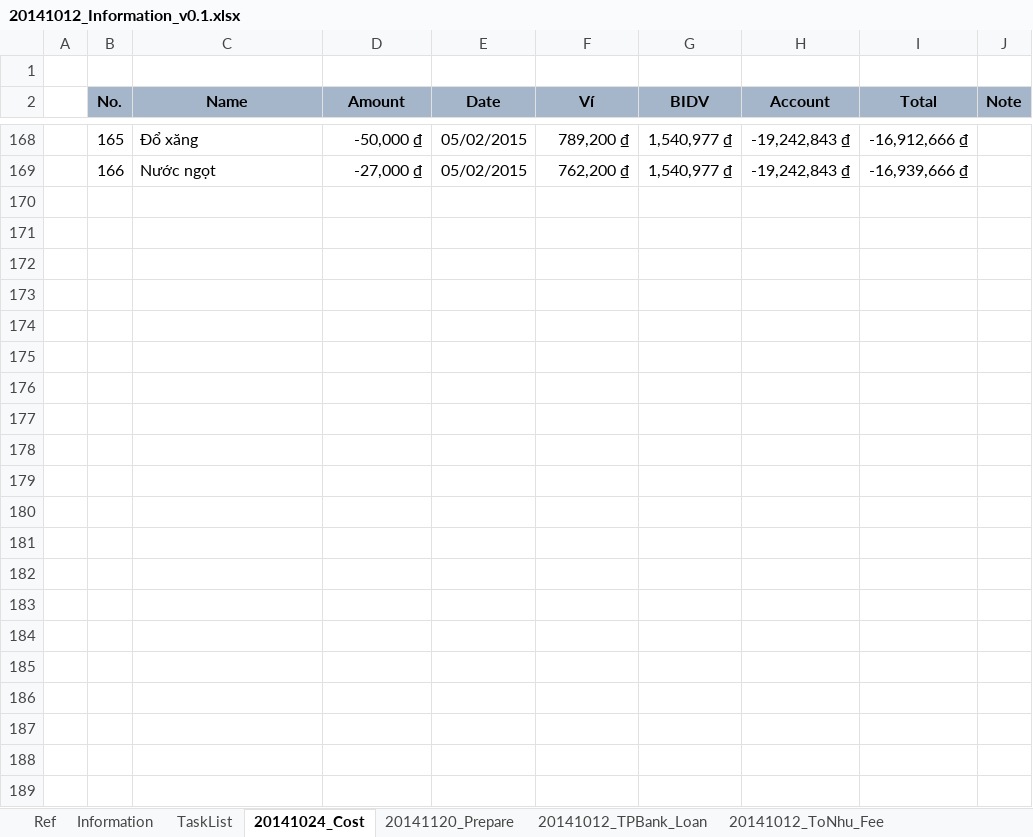
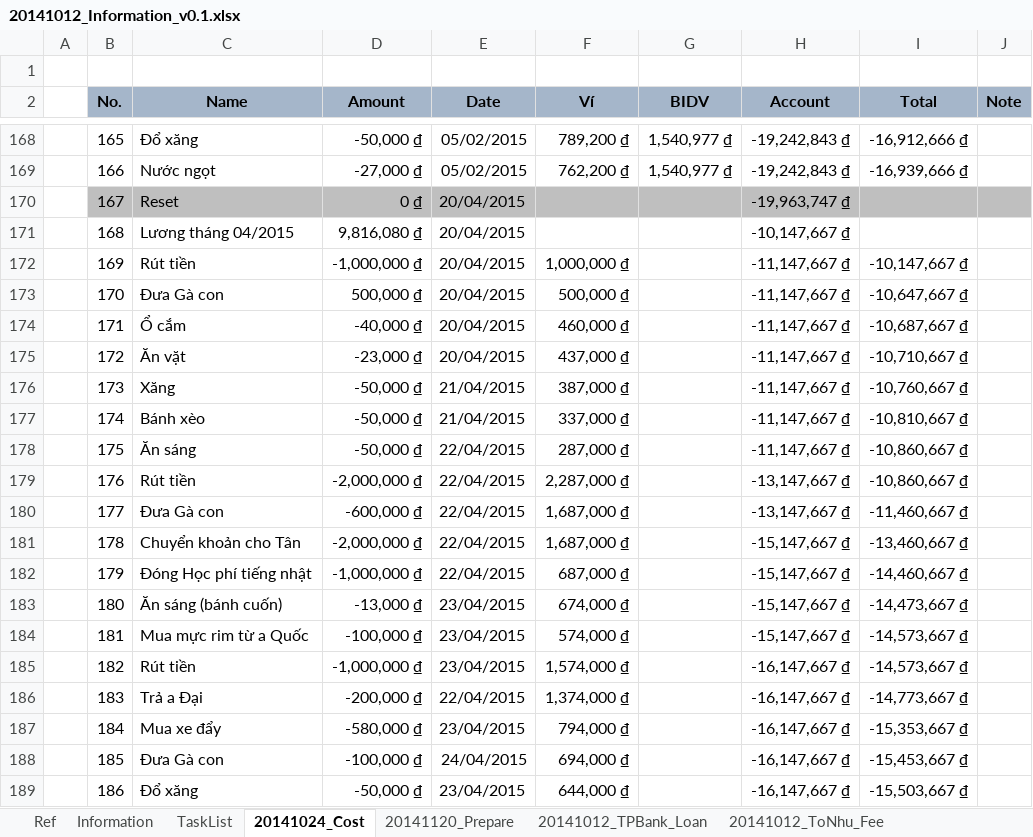
Before and after one commit to Nixforest/MyProjects, an Excel workbook: 20150214_MyComputer/20141012_Information_v0.1.xlsx, sheet 20141024_Cost, drawn as a sheet; only a part is shown, gaps mark what is left out; values as stored, in another font and other column widths than the file's, no borders; the diff names each change by its address in the sheet, - before the commit and + after, or states it on an @@ line.

Commit message:
[Information] Update cost

```diff
--- a/20150214_MyComputer/20141012_Information_v0.1.xlsx (sheet 20141024_Cost)
+++ b/20150214_MyComputer/20141012_Information_v0.1.xlsx (sheet 20141024_Cost)
+row 170:  | 167 | Reset | 0 ₫ | 20/04/2015 |  |  | -19,963,747 ₫
+row 171:  | 168 | Lương tháng 04/2015 | 9,816,080 ₫ | 20/04/2015 |  |  | -10,147,667 ₫
+row 172:  | 169 | Rút tiền | -1,000,000 ₫ | 20/04/2015 | 1,000,000 ₫ |  | -11,147,667 ₫ | -10,147,667 ₫
+row 173:  | 170 | Đưa Gà con | 500,000 ₫ | 20/04/2015 | 500,000 ₫ |  | -11,147,667 ₫ | -10,647,667 ₫
+row 174:  | 171 | Ổ cắm | -40,000 ₫ | 20/04/2015 | 460,000 ₫ |  | -11,147,667 ₫ | -10,687,667 ₫
+row 175:  | 172 | Ăn vặt | -23,000 ₫ | 20/04/2015 | 437,000 ₫ |  | -11,147,667 ₫ | -10,710,667 ₫
+row 176:  | 173 | Xăng | -50,000 ₫ | 21/04/2015 | 387,000 ₫ |  | -11,147,667 ₫ | -10,760,667 ₫
+row 177:  | 174 | Bánh xèo | -50,000 ₫ | 21/04/2015 | 337,000 ₫ |  | -11,147,667 ₫ | -10,810,667 ₫
+row 178:  | 175 | Ăn sáng | -50,000 ₫ | 22/04/2015 | 287,000 ₫ |  | -11,147,667 ₫ | -10,860,667 ₫
+row 179:  | 176 | Rút tiền | -2,000,000 ₫ | 22/04/2015 | 2,287,000 ₫ |  | -13,147,667 ₫ | -10,860,667 ₫
+row 180:  | 177 | Đưa Gà con | -600,000 ₫ | 22/04/2015 | 1,687,000 ₫ |  | -13,147,667 ₫ | -11,460,667 ₫
+row 181:  | 178 | Chuyển khoản cho Tân | -2,000,000 ₫ | 22/04/2015 | 1,687,000 ₫ |  | -15,147,667 ₫ | -13,460,667 ₫
+row 182:  | 179 | Đóng Học phí tiếng nhật | -1,000,000 ₫ | 22/04/2015 | 687,000 ₫ |  | -15,147,667 ₫ | -14,460,667 ₫
+row 183:  | 180 | Ăn sáng (bánh cuốn) | -13,000 ₫ | 23/04/2015 | 674,000 ₫ |  | -15,147,667 ₫ | -14,473,667 ₫
+row 184:  | 181 | Mua mực rim từ a Quốc | -100,000 ₫ | 23/04/2015 | 574,000 ₫ |  | -15,147,667 ₫ | -14,573,667 ₫
+row 185:  | 182 | Rút tiền | -1,000,000 ₫ | 23/04/2015 | 1,574,000 ₫ |  | -16,147,667 ₫ | -14,573,667 ₫
+row 186:  | 183 | Trả a Đại | -200,000 ₫ | 22/04/2015 | 1,374,000 ₫ |  | -16,147,667 ₫ | -14,773,667 ₫
+row 187:  | 184 | Mua xe đẩy | -580,000 ₫ | 23/04/2015 | 794,000 ₫ |  | -16,147,667 ₫ | -15,353,667 ₫
+row 188:  | 185 | Đưa Gà con | -100,000 ₫ | 24/04/2015 | 694,000 ₫ |  | -16,147,667 ₫ | -15,453,667 ₫
+row 189:  | 186 | Đổ xăng | -50,000 ₫ | 23/04/2015 | 644,000 ₫ |  | -16,147,667 ₫ | -15,503,667 ₫
```
